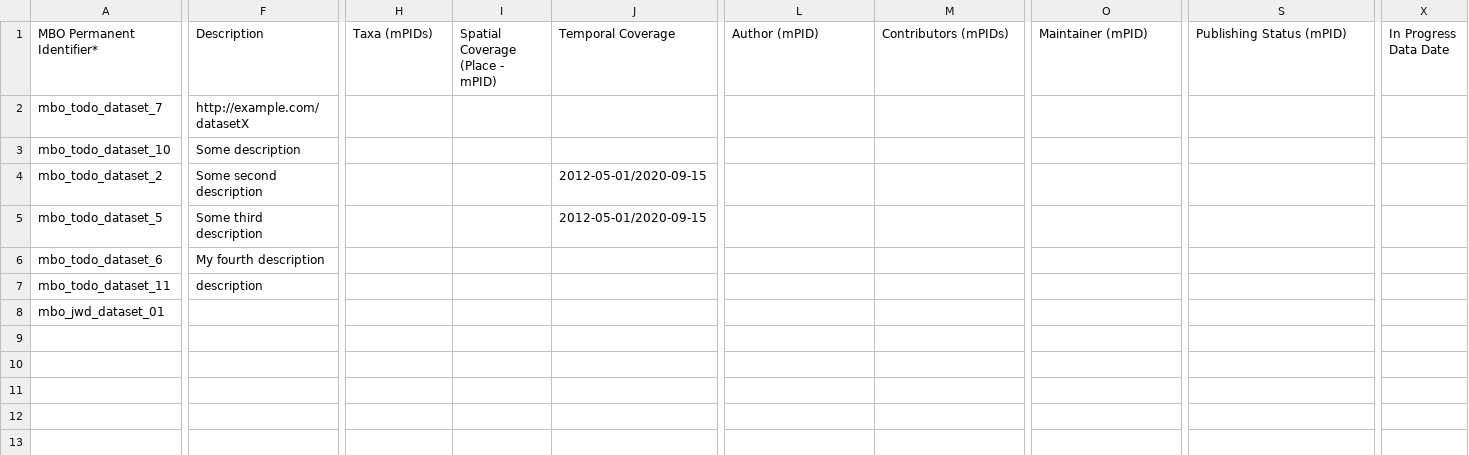
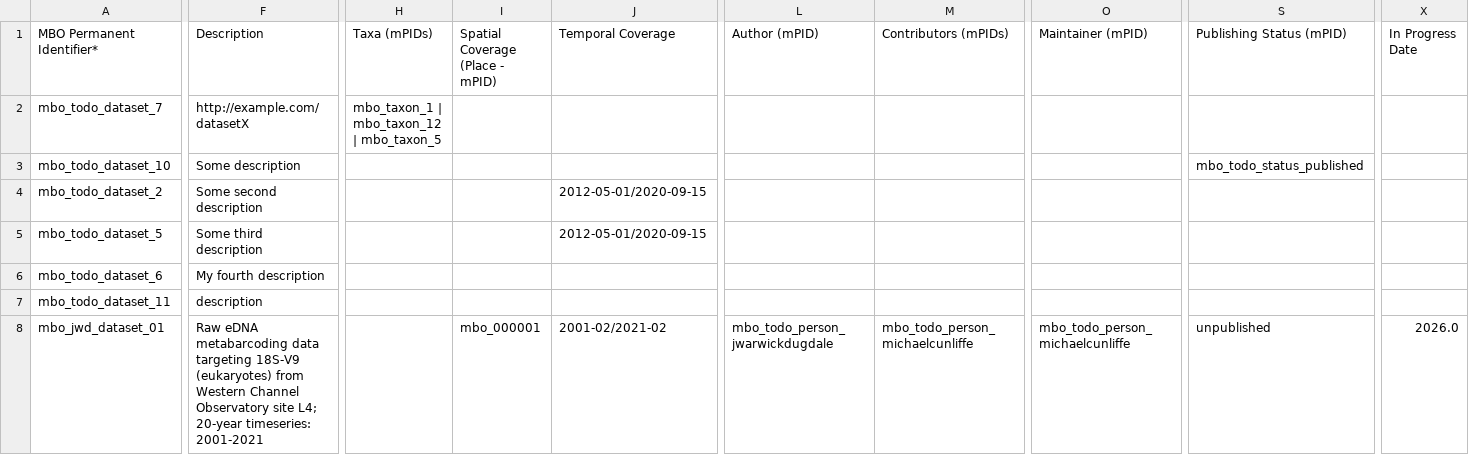
Before and after one commit to vliz-be-opsci/mbo-csv-to-json-ld, a CSV file: Dataset.csv, drawn as a sheet; only a part is shown, gaps mark what is left out; the diff covers the shown part only; the diff names each change by its address in the sheet, - before the commit and + after, or states it on an @@ line.

```diff
--- a/Dataset.csv
+++ b/Dataset.csv
-X1: In Progress Data Date
+X1: In Progress Date
-H2 (Taxa (mPIDs)): (empty)
+H2 (Taxa (mPIDs)): mbo_taxon_1 | mbo_taxon_12 | mbo_taxon_5
-S3 (Publishing Status (mPID)): (empty)
+S3 (Publishing Status (mPID)): mbo_todo_status_published
-F8 (Description): (empty)
+F8 (Description): Raw eDNA metabarcoding data targeting 18S-V9 (eukaryotes) from Western Channel Observatory site L4; 20-year timeseries: 2001-2021
-I8 (Spatial Coverage (Place - mPID)): (empty)
+I8 (Spatial Coverage (Place - mPID)): mbo_000001
-J8 (Temporal Coverage): (empty)
+J8 (Temporal Coverage): 2001-02/2021-02
-L8 (Author (mPID)): (empty)
+L8 (Author (mPID)): mbo_todo_person_jwarwickdugdale
-M8 (Contributors (mPIDs)): (empty)
+M8 (Contributors (mPIDs)): mbo_todo_person_michaelcunliffe
-O8 (Maintainer (mPID)): (empty)
+O8 (Maintainer (mPID)): mbo_todo_person_michaelcunliffe
-S8 (Publishing Status (mPID)): (empty)
+S8 (Publishing Status (mPID)): unpublished
-X8 (In Progress Date): (empty)
+X8 (In Progress Date): 2026.0
```
Also changed, not shown: 3 edited cells elsewhere in this file, Action.csv, ContactPoint.csv, 7 other files.
